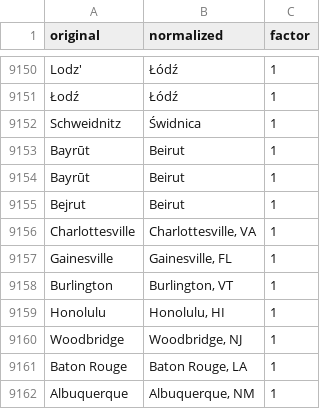
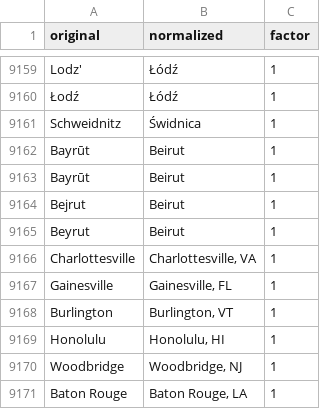
Before and after one commit to pkiraly/place-names, a CSV file: data/place-synonyms-normalized.csv, drawn as a sheet; only a part is shown, gaps mark what is left out; the shorter side is filled out with more unchanged rows; the diff covers the shown part only; the diff names each change by its address in the sheet, - before the commit and + after, or states it on an @@ line.

```diff
--- a/data/place-synonyms-normalized.csv
+++ b/data/place-synonyms-normalized.csv
+row 9165: Beyrut | Beirut | 1
```
Also changed, not shown: 9 added rows and 7 edited cells elsewhere in this file, data_internal/place-synonyms.csv.
